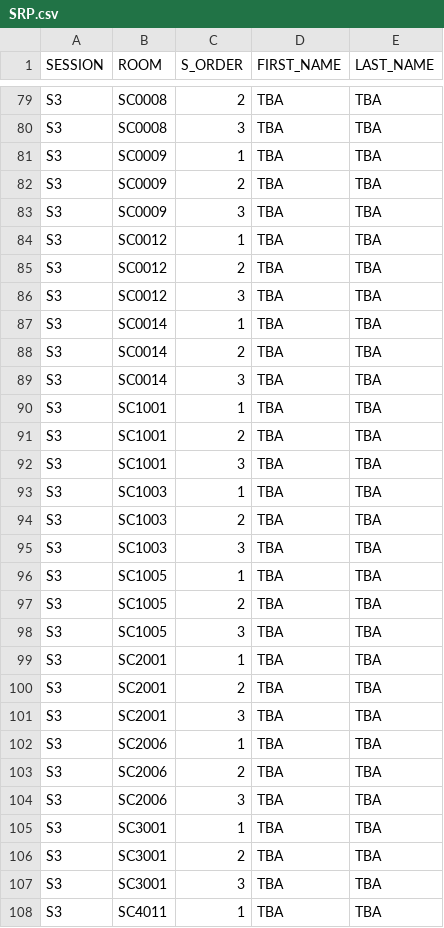
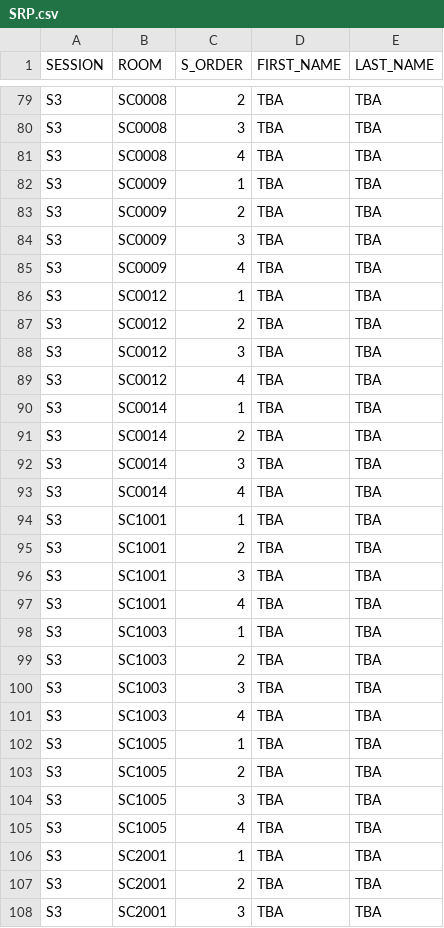
Before and after one commit to ilas2025/ilas2025-program, a CSV file: SRP.csv, drawn as a sheet; only a part is shown, gaps mark what is left out; the shorter side is filled out with more unchanged rows; the diff covers the shown part only.

Commit message:
update data

```diff
--- a/SRP.csv
+++ b/SRP.csv
@@ -80,2 +80,3 @@ S3,SC0008,2,TBA,TBA
 S3,SC0008,3,TBA,TBA
+S3,SC0008,4,TBA,TBA
 S3,SC0009,1,TBA,TBA
@@ -83,2 +84,3 @@ S3,SC0009,2,TBA,TBA
 S3,SC0009,3,TBA,TBA
+S3,SC0009,4,TBA,TBA
 S3,SC0012,1,TBA,TBA
@@ -86,2 +88,3 @@ S3,SC0012,2,TBA,TBA
 S3,SC0012,3,TBA,TBA
+S3,SC0012,4,TBA,TBA
 S3,SC0014,1,TBA,TBA
@@ -89,2 +92,3 @@ S3,SC0014,2,TBA,TBA
 S3,SC0014,3,TBA,TBA
+S3,SC0014,4,TBA,TBA
 S3,SC1001,1,TBA,TBA
@@ -92,2 +96,3 @@ S3,SC1001,2,TBA,TBA
 S3,SC1001,3,TBA,TBA
+S3,SC1001,4,TBA,TBA
 S3,SC1003,1,TBA,TBA
@@ -95,2 +100,3 @@ S3,SC1003,2,TBA,TBA
 S3,SC1003,3,TBA,TBA
+S3,SC1003,4,TBA,TBA
 S3,SC1005,1,TBA,TBA
@@ -98,2 +104,3 @@ S3,SC1005,2,TBA,TBA
 S3,SC1005,3,TBA,TBA
+S3,SC1005,4,TBA,TBA
 S3,SC2001,1,TBA,TBA
```
Also changed, not shown: 4 added rows and 12 edited cells elsewhere in this file, SRM.csv, ST.csv, 1 other file.
